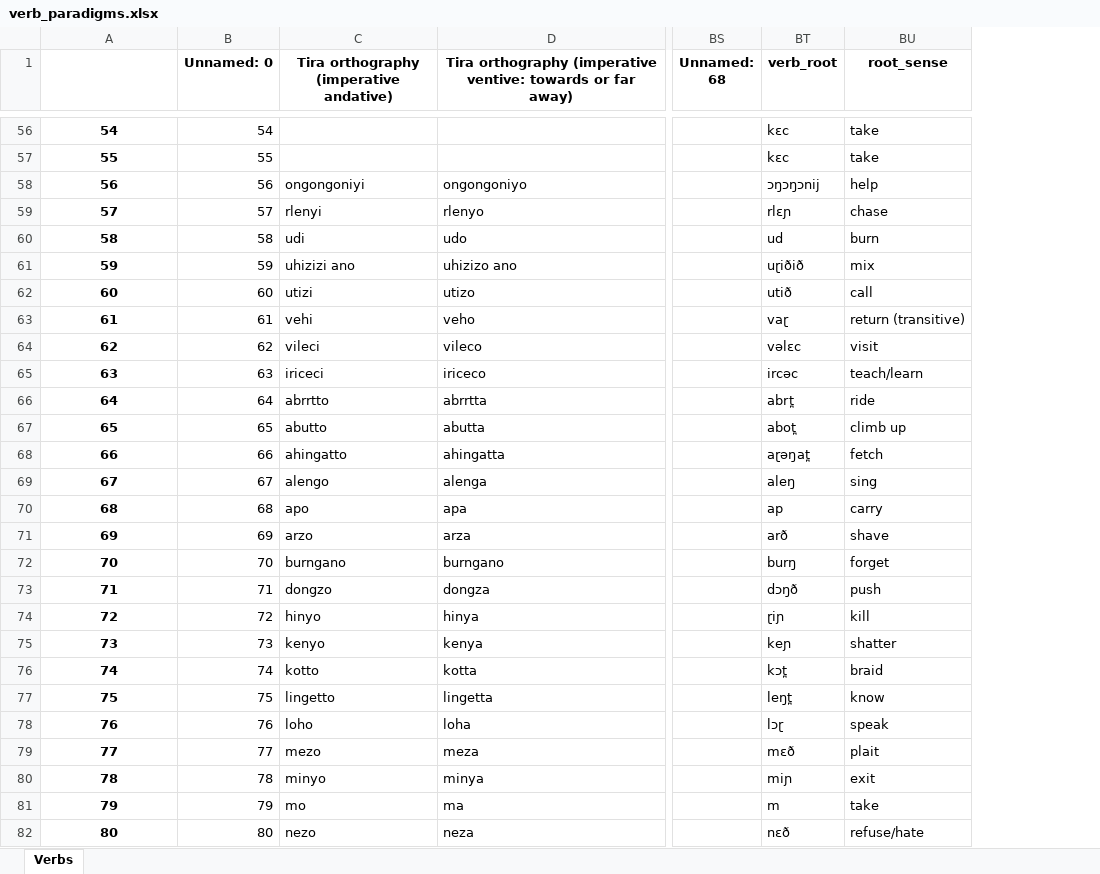
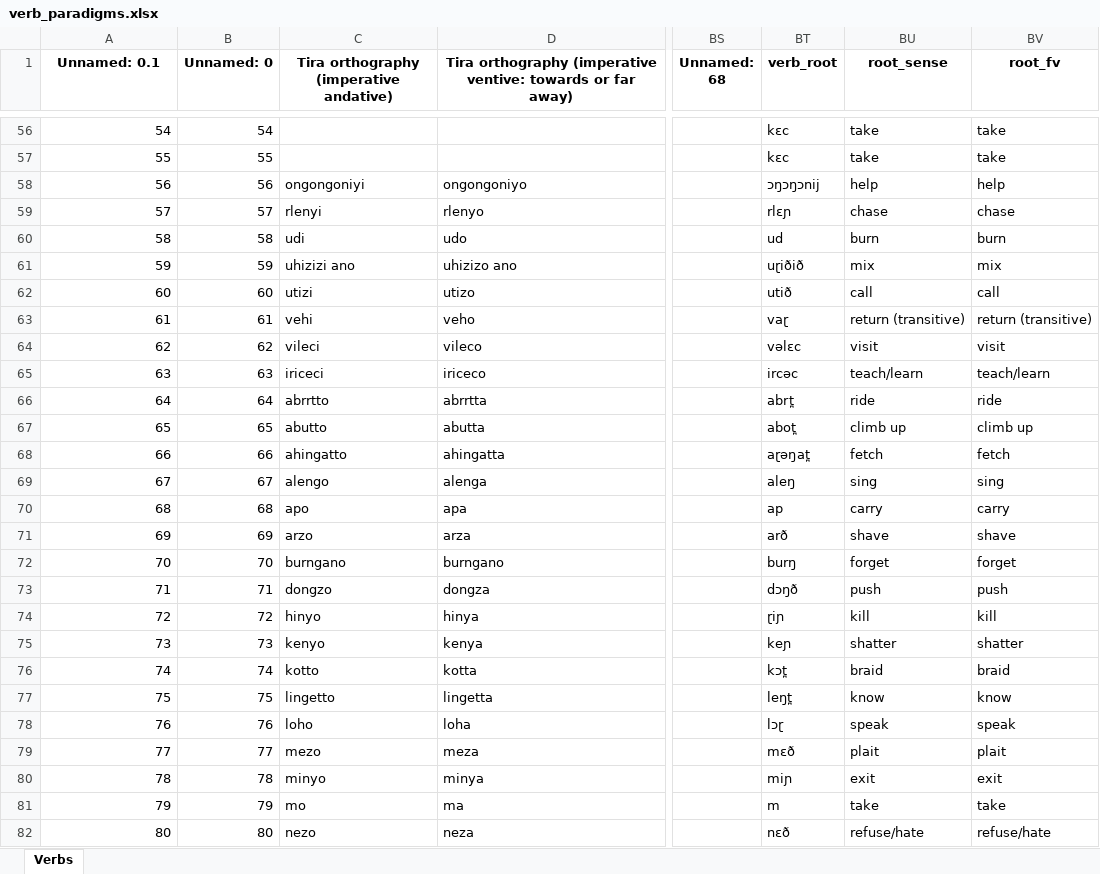
Before and after one commit to markjosims/tira_parser, an Excel workbook: data/verb_paradigms.xlsx, sheet Verbs, drawn as a sheet; only a part is shown, gaps mark what is left out; values as stored, in another font and other column widths than the file's, no borders; the diff covers the shown part only; the diff names each change by its address in the sheet, - before the commit and + after, or states it on an @@ line.

```diff
--- a/data/verb_paradigms.xlsx (sheet Verbs)
+++ b/data/verb_paradigms.xlsx (sheet Verbs)
+column BV (root_fv), rows 56-82: take | take | help | chase | burn | mix | call | return (transitive) | visit | teach/learn | ride | climb up | fetch | sing | carry | shave | forget | push | kill | shatter | braid | know | speak | plait | exit | take | refuse/hate
-A1: (empty)
+A1: Unnamed: 0.1
@@ A56:A82 bold: on → off, alignment: center → right @@
```
Also changed, not shown: cell formats elsewhere in this sheet.
